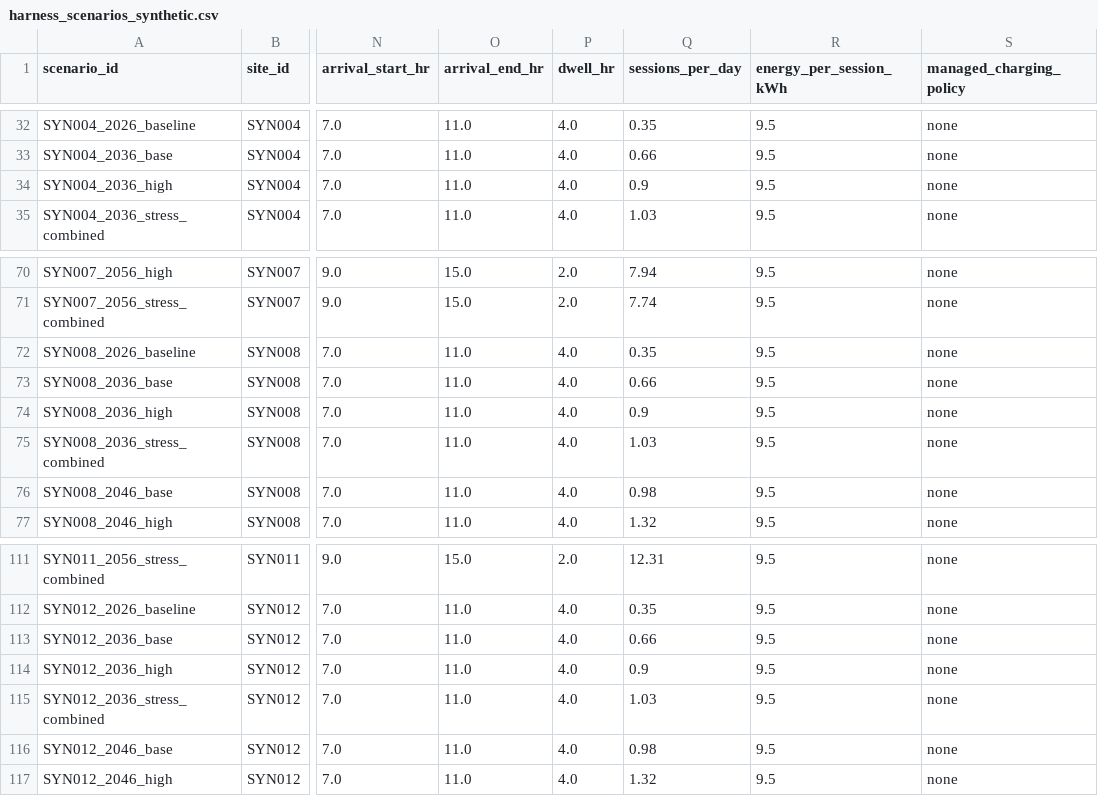
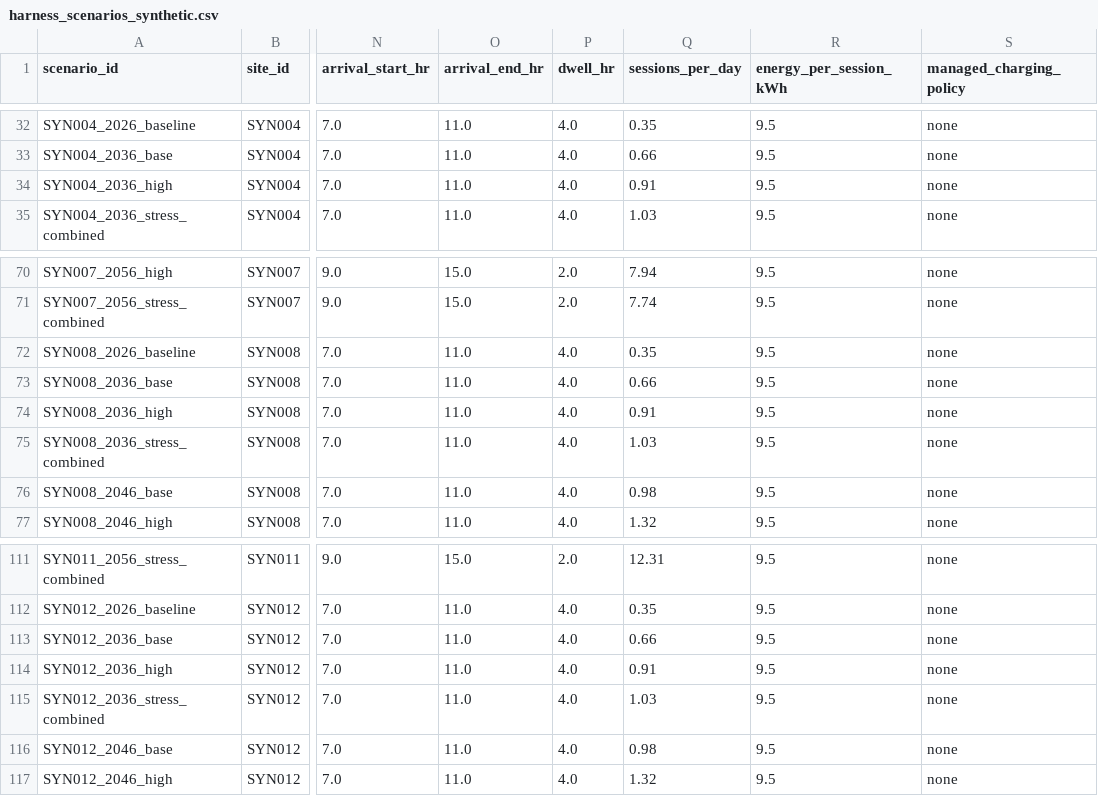
Before and after one commit to andyyaro/fcf-matlab-ci, a CSV file: data/harness_scenarios_synthetic.csv, drawn as a sheet; only a part is shown, gaps mark what is left out; the diff names each change by its address in the sheet, - before the commit and + after, or states it on an @@ line.

Commit message:
sync: remove a real per-site value from the synthetic fixture
sessions_per_day = 0.9 appeared on three fixture rows. In the private canonical
data that value belongs to exactly one real site and no other, so this public
repository was carrying a real per-site figure inside a file labelled synthetic.

Found by rebuilding the exposure gate to read CSVs column-wise. Its previous rule
wanted a value and its column name on the same line, which a CSV can never
satisfy -- the header holds the names and the rows hold the values -- so the gate
reported this file clean while being structurally unable to fail on it.

Fixed in the generator upstream, not by editing this file: the generator now
nudges any value that collides with a single-site real value. Net change here is
three cells, 0.9 -> 0.91. Row count, ranges, archetypes, the sessions_per_day < 1
rows and the placeholder capacity columns are all unchanged, so branch coverage is
identical.

The next run's regression golden will differ from run 6's for this reason, and
that is expected rather than a regression.

```diff
--- a/data/harness_scenarios_synthetic.csv
+++ b/data/harness_scenarios_synthetic.csv
-Q34 (sessions_per_day): 0.9
+Q34 (sessions_per_day): 0.91
-Q74 (sessions_per_day): 0.9
+Q74 (sessions_per_day): 0.91
-Q114 (sessions_per_day): 0.9
+Q114 (sessions_per_day): 0.91
```
Also changed, not shown: 1 other file.
